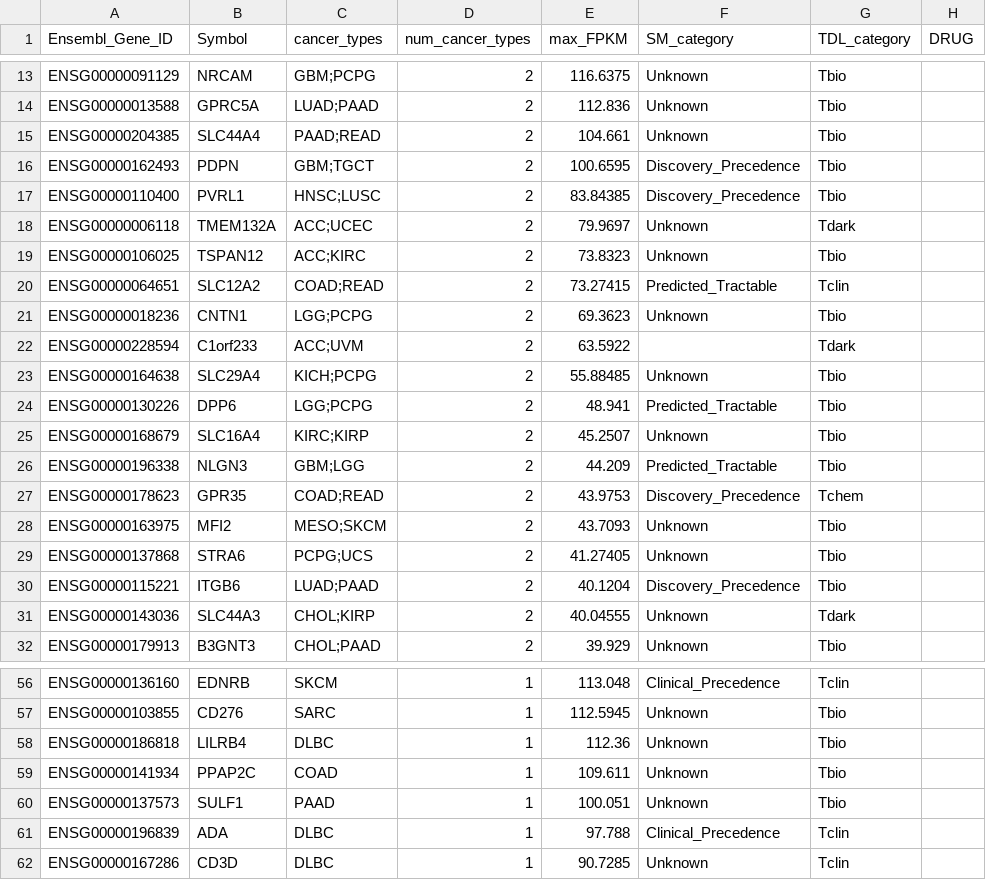
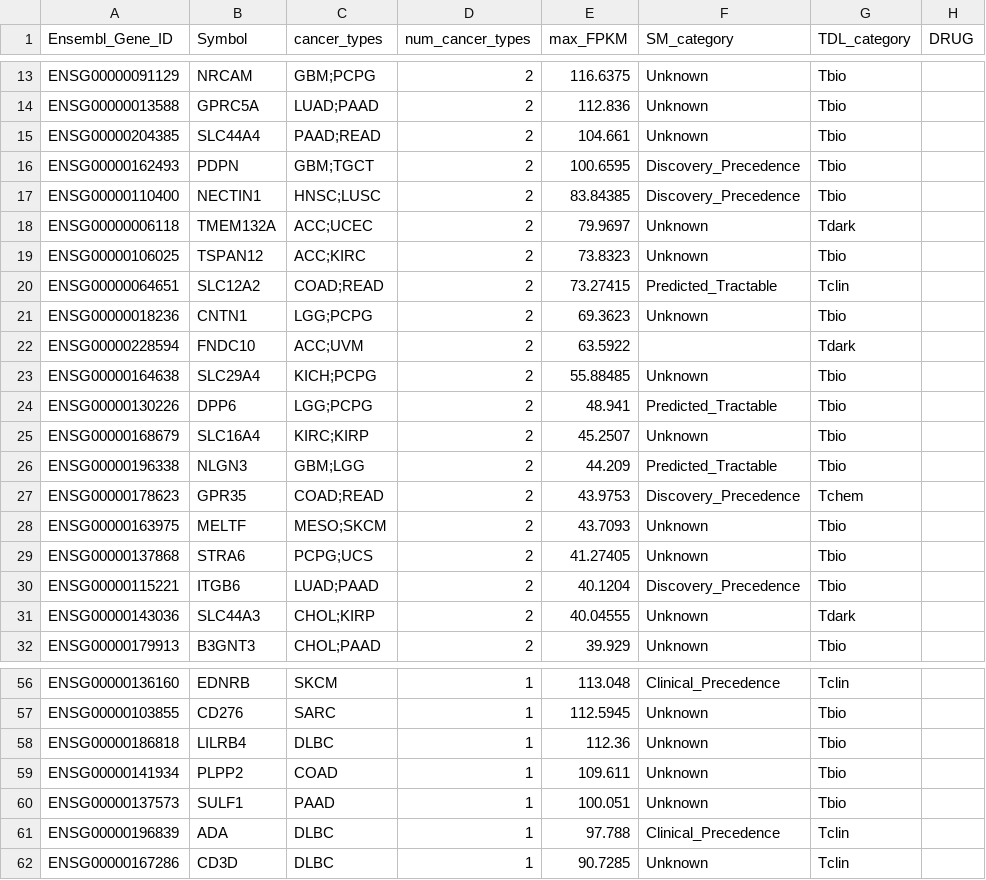
Before and after one commit to pirl-unc/pirlygenes, a CSV file: pirlygenes/data/cancer-surfaceome.csv, drawn as a sheet; only a part is shown, gaps mark what is left out.

Commit message:
Bump 5.21.5: curate ALCL + gene/symbol consistency fixes (data audit)
ALCL (anaplastic large cell lymphoma) added as a full registry entity, curated
consistently across every dataset:
- registry: heme-tcell / lymph_node / fusion_driven=subtype (NPM1-ALK) /
  burden=non_hodgkin_lymphoma.
- lineage-genes (expected-high): CD30/TNFRSF8, ALK, IRF4, BATF3 + cytotoxic
  GZMB/TIA1/PRF1.
- cancer-key-genes (PubMed-verified): CD30/TNFRSF8 biomarker + brentuximab
  vedotin target (PMID:22614995), ALK/crizotinib target for ALK+ (PMID:21345110).
- cancer-fusions: NPM1-ALK row (PMID:8122112). fusion-surrogate ALK scope now
  resolves; with_fusion('ALK')/('NPM1-ALK') return ALCL.

Symbol↔ENSG consistency fixes (audit found 5 stale symbols vs their ENSG's
current name): NIS->SLC5A5 (lineage-genes); PVRL1->NECTIN1, C1orf233->FNDC10,
MFI2->MELTF, PPAP2C->PLPP2 (cancer-surfaceome). 0 mismatches now.

Guard-test allowlist tightened to {pan_cancer}; ALCL in _MISSING_THERAPY_AXIS
(no response signature yet). Code/wheel-only; DATA_VERSION stays 5.21.3.

```diff
--- a/pirlygenes/data/cancer-surfaceome.csv
+++ b/pirlygenes/data/cancer-surfaceome.csv
@@ -16,3 +16,3 @@ ENSG00000204385,SLC44A4,PAAD;READ,2,104.661,Unknown,Tbio,
 ENSG00000162493,PDPN,GBM;TGCT,2,100.6595,Discovery_Precedence,Tbio,
-ENSG00000110400,PVRL1,HNSC;LUSC,2,83.84385,Discovery_Precedence,Tbio,
+ENSG00000110400,NECTIN1,HNSC;LUSC,2,83.84385,Discovery_Precedence,Tbio,
 ENSG00000006118,TMEM132A,ACC;UCEC,2,79.9697,Unknown,Tdark,
@@ -21,3 +21,3 @@ ENSG00000064651,SLC12A2,COAD;READ,2,73.27415,Predicted_Tractable,Tclin,
 ENSG00000018236,CNTN1,LGG;PCPG,2,69.3623,Unknown,Tbio,
-ENSG00000228594,C1orf233,ACC;UVM,2,63.5922,,Tdark,
+ENSG00000228594,FNDC10,ACC;UVM,2,63.5922,,Tdark,
 ENSG00000164638,SLC29A4,KICH;PCPG,2,55.88485,Unknown,Tbio,
@@ -27,3 +27,3 @@ ENSG00000196338,NLGN3,GBM;LGG,2,44.209,Predicted_Tractable,Tbio,
 ENSG00000178623,GPR35,COAD;READ,2,43.9753,Discovery_Precedence,Tchem,
-ENSG00000163975,MFI2,MESO;SKCM,2,43.7093,Unknown,Tbio,
+ENSG00000163975,MELTF,MESO;SKCM,2,43.7093,Unknown,Tbio,
 ENSG00000137868,STRA6,PCPG;UCS,2,41.27405,Unknown,Tbio,
@@ -58,3 +58,3 @@ ENSG00000103855,CD276,SARC,1,112.5945,Unknown,Tbio,
 ENSG00000186818,LILRB4,DLBC,1,112.36,Unknown,Tbio,
-ENSG00000141934,PPAP2C,COAD,1,109.611,Unknown,Tbio,
+ENSG00000141934,PLPP2,COAD,1,109.611,Unknown,Tbio,
 ENSG00000137573,SULF1,PAAD,1,100.051,Unknown,Tbio,
```
Also changed, not shown: pirlygenes/data/cancer-fusions.csv, pirlygenes/data/cancer-key-genes.csv, 7 other files.
